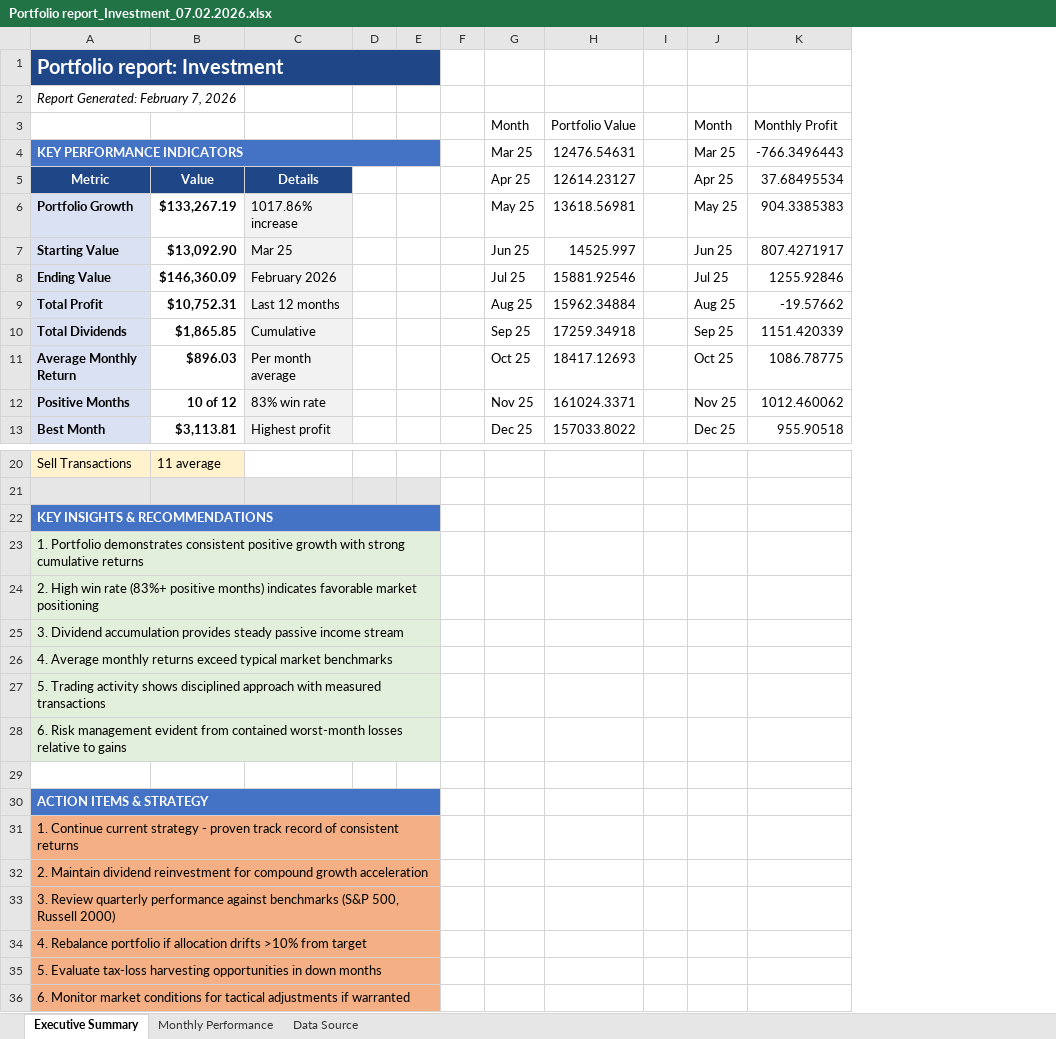
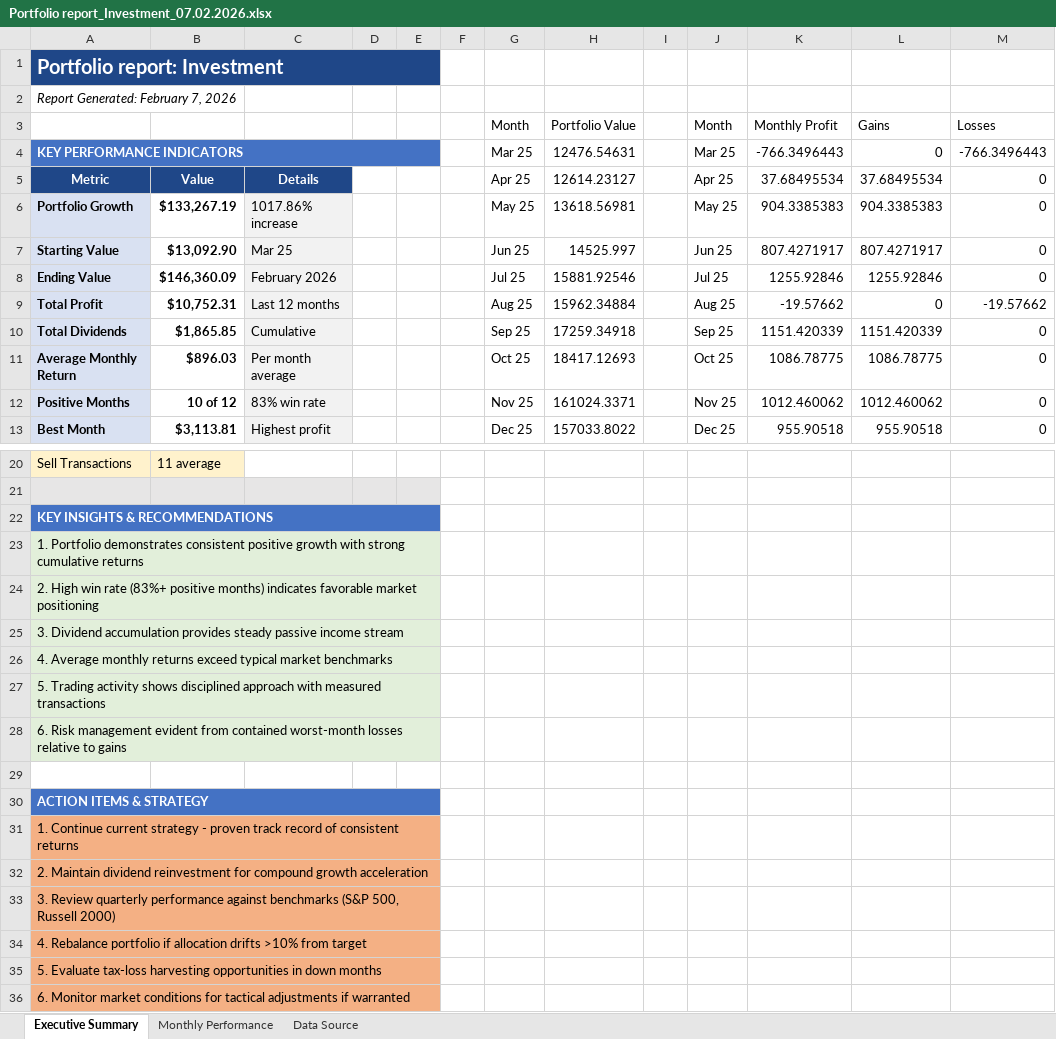
Before and after one commit to aladinz/portfolio_Excel_formatting, an Excel workbook: Portfolio report_Investment_07.02.2026.xlsx, sheet Executive Summary, drawn as a sheet; only a part is shown, gaps mark what is left out; values as stored, in another font and other column widths than the file's, no borders; charts and pictures not drawn; the diff names each change by its address in the sheet, - before the commit and + after, or states it on an @@ line.

```diff
--- a/Portfolio report_Investment_07.02.2026.xlsx (sheet Executive Summary)
+++ b/Portfolio report_Investment_07.02.2026.xlsx (sheet Executive Summary)
+column L (Gains), rows 4-13: 0 | 37.68495534 | 904.3385383 | 807.4271917 | 1255.92846 | 0 | 1151.420339 | 1086.78775 | 1012.460062 | 955.90518
+column M (Losses), rows 4-13: -766.3496443 | 0 | 0 | 0 | 0 | -19.57662 | 0 | 0 | 0 | 0
-B23:E28 fill: none
+B23:E28 fill: #E2EFDA
-B31:E36 fill: none
+B31:E36 fill: #F4B084
```
Also changed, not shown: charts or pictures, Portfolio Report - Traditional IRA Enhanced.xlsx, Portfolio report_Rollover IRA_07.02.2026.xlsx, 5 other files.
